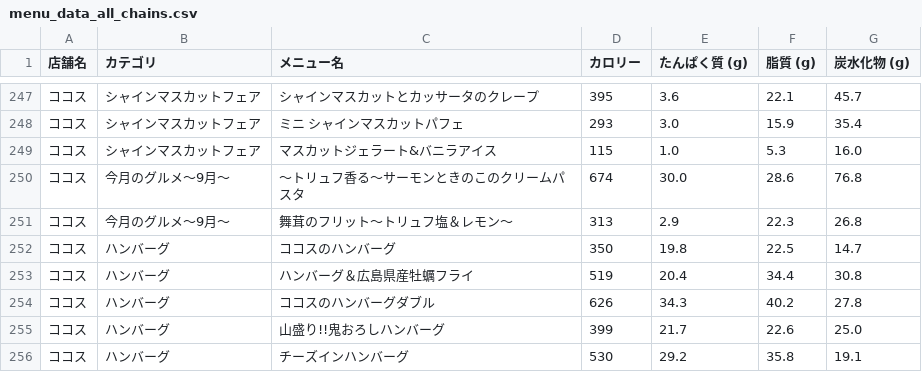
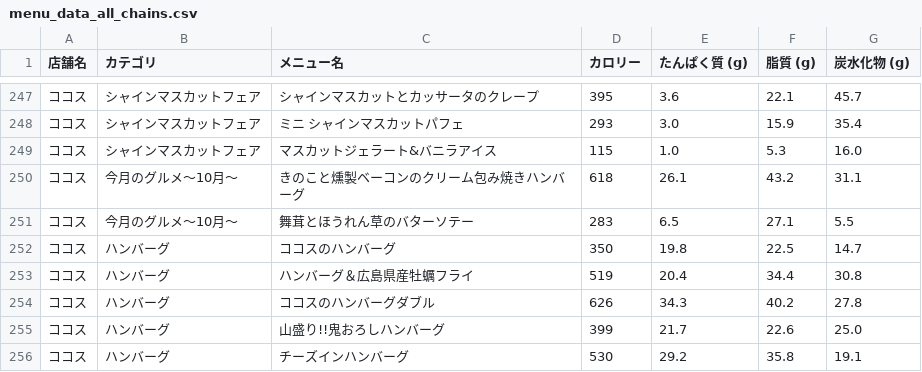
Before and after one commit to oimoemu/pfc-mcdonalds-auto, a CSV file: menu_data_all_chains.csv, drawn as a sheet; only a part is shown, gaps mark what is left out.

```diff
--- a/menu_data_all_chains.csv
+++ b/menu_data_all_chains.csv
@@ -249,4 +249,4 @@
 ココス,シャインマスカットフェア,マスカットジェラート&バニラアイス,115,1.0,5.3,16.0
-ココス,今月のグルメ～9月～,～トリュフ香る～サーモンときのこのクリームパスタ,674,30.0,28.6,76.8
-ココス,今月のグルメ～9月～,舞茸のフリット～トリュフ塩＆レモン～,313,2.9,22.3,26.8
+ココス,今月のグルメ～10月～,きのこと燻製ベーコンのクリーム包み焼きハンバーグ,618,26.1,43.2,31.1
+ココス,今月のグルメ～10月～,舞茸とほうれん草のバターソテー,283,6.5,27.1,5.5
 ココス,ハンバーグ,ココスのハンバーグ,350,19.8,22.5,14.7
```
